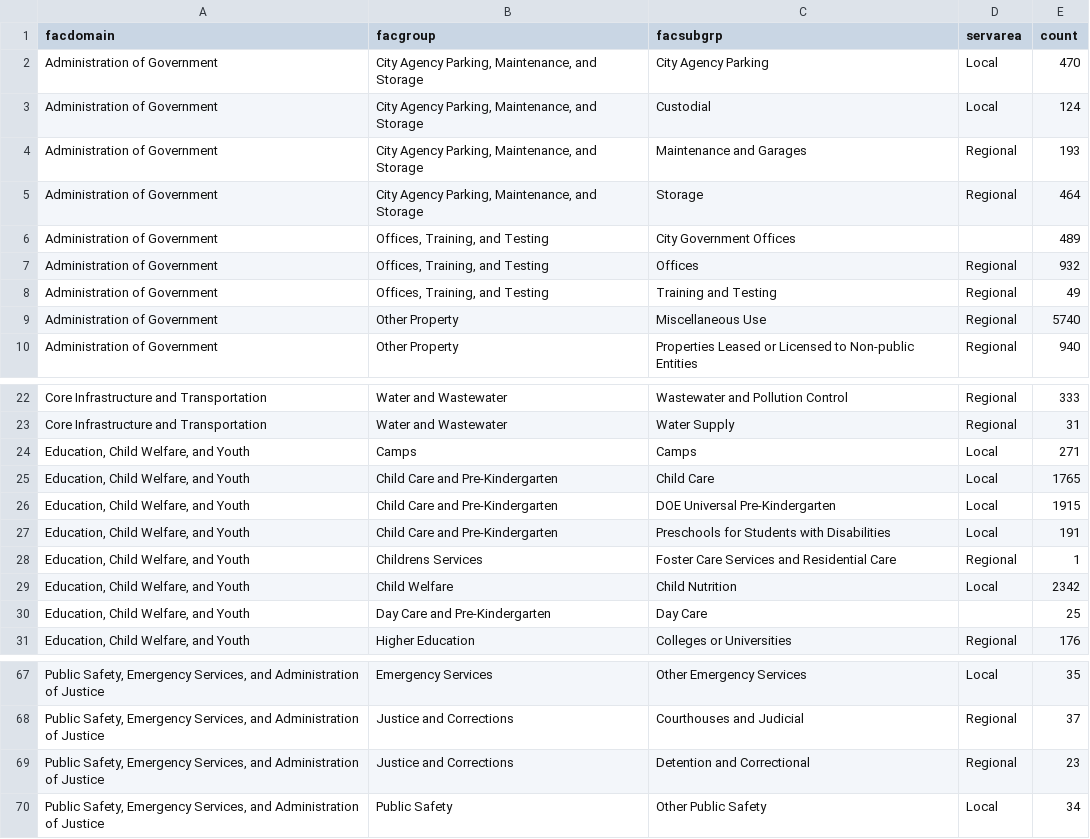
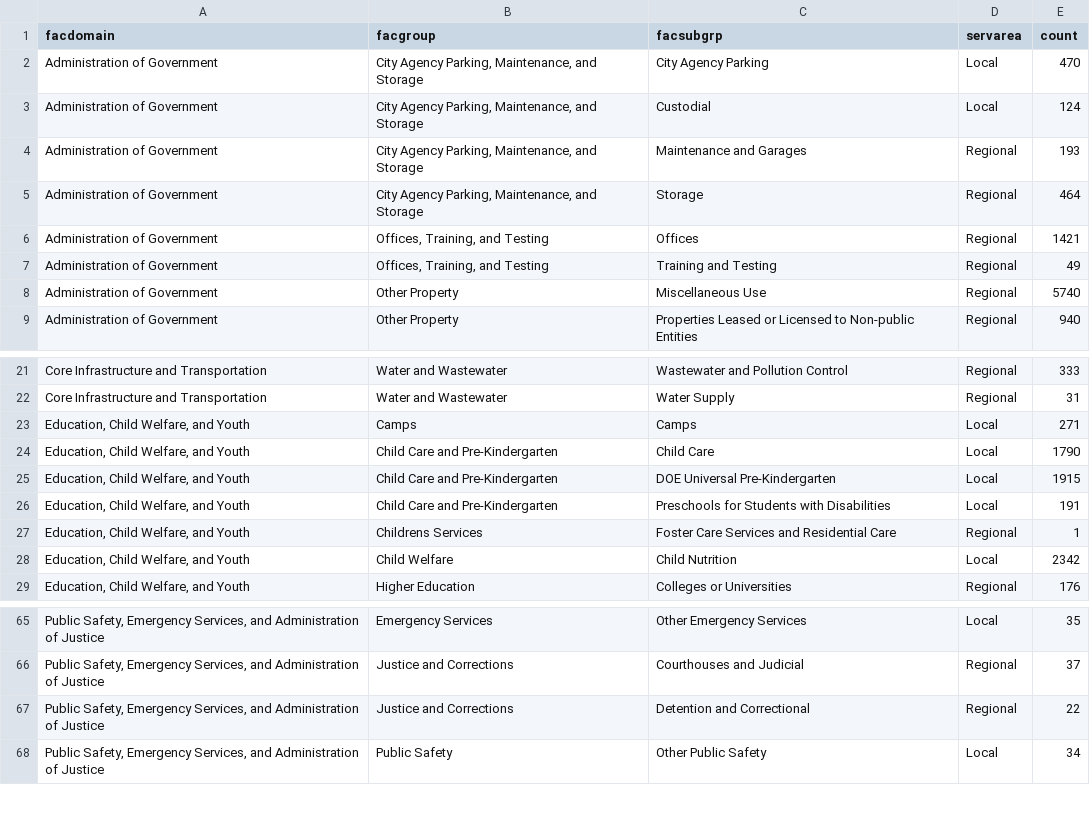
Before and after one commit to NYCPlanning/db-facilities-tmp, a CSV file: output/qc_classification.csv, drawn as a sheet; only a part is shown, gaps mark what is left out; removed rows and columns are numbered as before the commit, all else as after; the diff names each change by its address in the sheet, - before the commit and + after, or states it on an @@ line.

```diff
--- a/output/qc_classification.csv
+++ b/output/qc_classification.csv
-row 6: Administration of Government | Offices, Training, and Testing | City Government Offices |  | 489
-E6 (count): 932
+E6 (count): 1421
-E24 (count): 1765
+E24 (count): 1790
-row 30: Education, Child Welfare, and Youth | Day Care and Pre-Kindergarten | Day Care |  | 25
-E67 (count): 23
+E67 (count): 22
```
Also changed, not shown: output/qc_mapped.csv, output/qc_oversight.csv, 6 other files.
